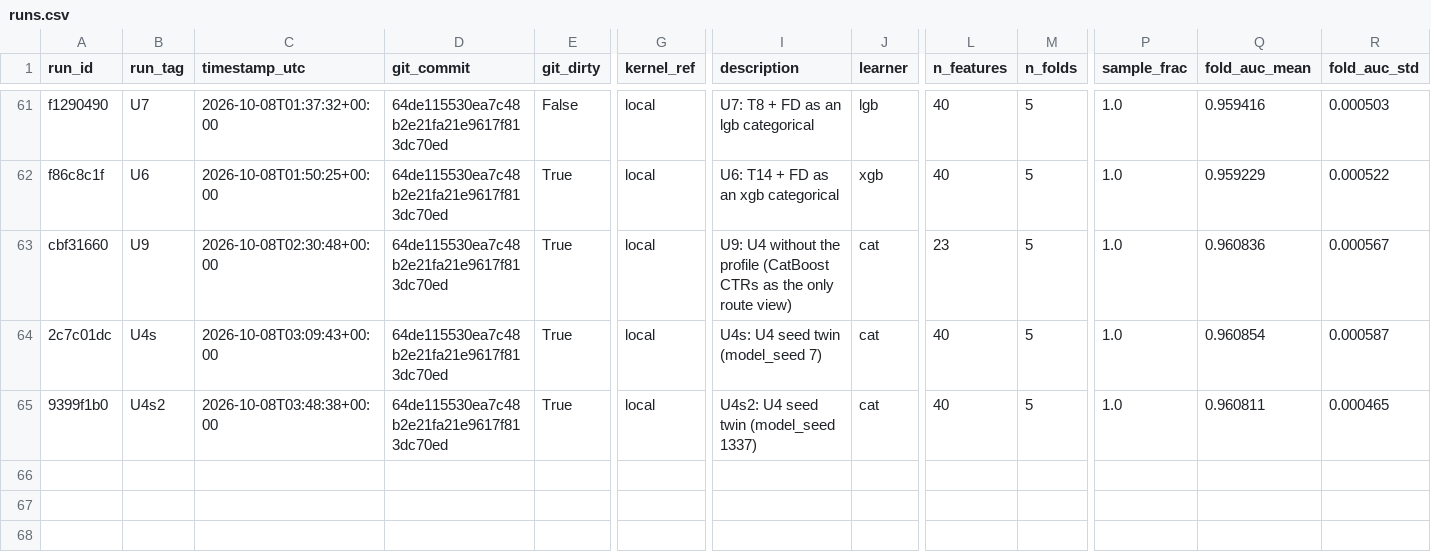
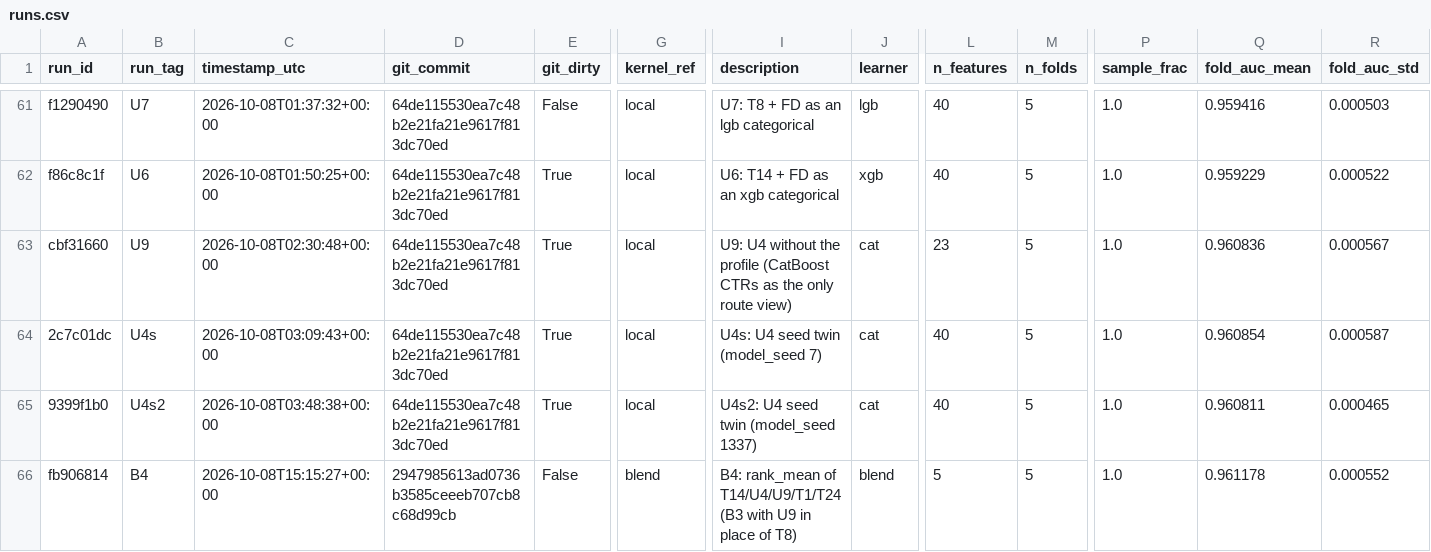
Before and after one commit to gccarno/kaggle_playground_s6e10, a CSV file: experiments/runs.csv, drawn as a sheet; only a part is shown, gaps mark what is left out; rows hold the shown columns only; the diff names each change by its address in the sheet, - before the commit and + after, or states it on an @@ line.

```diff
--- a/experiments/runs.csv
+++ b/experiments/runs.csv
+row 66: fb906814 | B4 | 2026-10-08T15:15:27+00:00 | 2947985613ad0736b3585ceeeb707cb8c68d99cb | False | blend | B4: rank_mean of T14/U4/U9/T1/T24 (B3 with U9 in place of T8) | blend | 5 | 5 | 1.0 | 0.961178 | 0.000552
```
Also changed, not shown: 1 other file.
